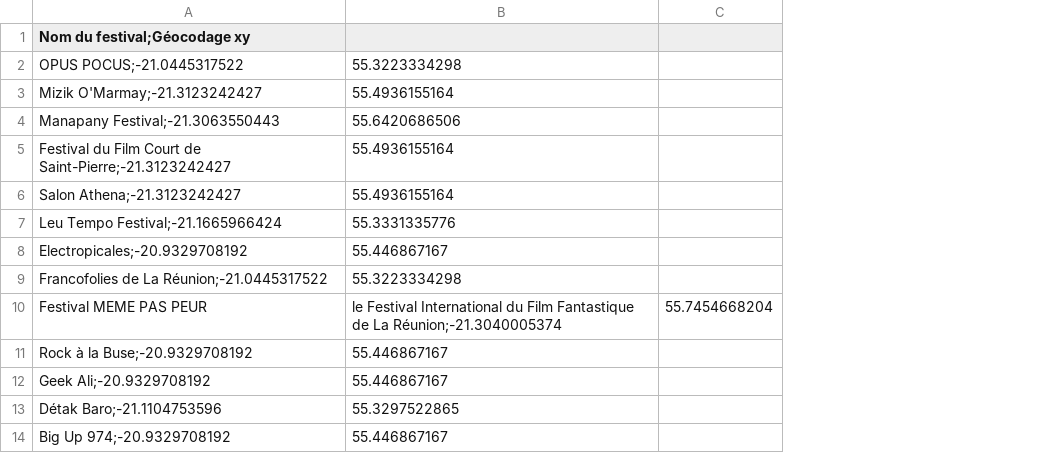
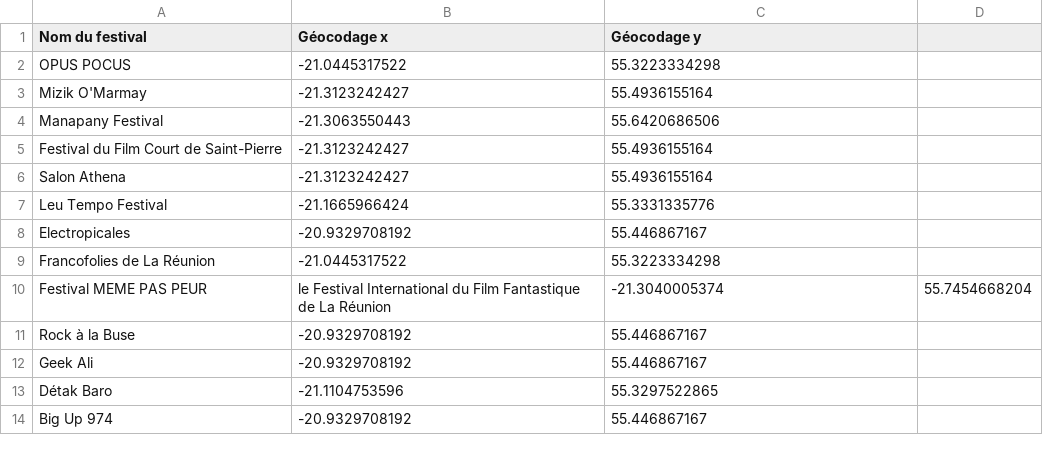
Before and after one commit to Eredeti/enseignement-GPS, a CSV file: liste-des-festivals-a-la-reunion.csv, drawn as a sheet; only a part is shown; removed rows and columns are numbered as before the commit, all else as after; the diff names each change by its address in the sheet, - before the commit and + after, or states it on an @@ line.

Commit message:
Update liste-des-festivals-a-la-reunion.csv

```diff
--- a/liste-des-festivals-a-la-reunion.csv
+++ b/liste-des-festivals-a-la-reunion.csv
-column A (Nom du festival;Géocodage xy), rows 2-14: OPUS POCUS;-21.0445317522 | Mizik O'Marmay;-21.3123242427 | Manapany Festival;-21.3063550443 | Festival du Film Court de Saint-Pierre;-21.3123242427 | Salon Athena;-21.3123242427 | Leu Tempo Festival;-21.1665966424 | Electropicales;-20.9329708192 | Francofolies de La Réunion;-21.0445317522 | Festival MEME PAS PEUR | Rock à la Buse;-20.9329708192 | Geek Ali;-20.9329708192 | Détak Baro;-21.1104753596 | Big Up 974;-20.9329708192
+column A (Nom du festival), rows 2-14: OPUS POCUS | Mizik O'Marmay | Manapany Festival | Festival du Film Court de Saint-Pierre | Salon Athena | Leu Tempo Festival | Electropicales | Francofolies de La Réunion | Festival MEME PAS PEUR | Rock à la Buse | Geek Ali | Détak Baro | Big Up 974
+column B (Géocodage x), rows 2-14: -21.0445317522 | -21.3123242427 | -21.3063550443 | -21.3123242427 | -21.3123242427 | -21.1665966424 | -20.9329708192 | -21.0445317522 | le Festival International du Film Fantastique de La Réunion | -20.9329708192 | -20.9329708192 | -21.1104753596 | -20.9329708192
-C1: (empty)
+C1: Géocodage y
-C10 (Géocodage y): le Festival International du Film Fantastique de La Réunion;-21.3040005374
+C10 (Géocodage y): -21.3040005374
```
